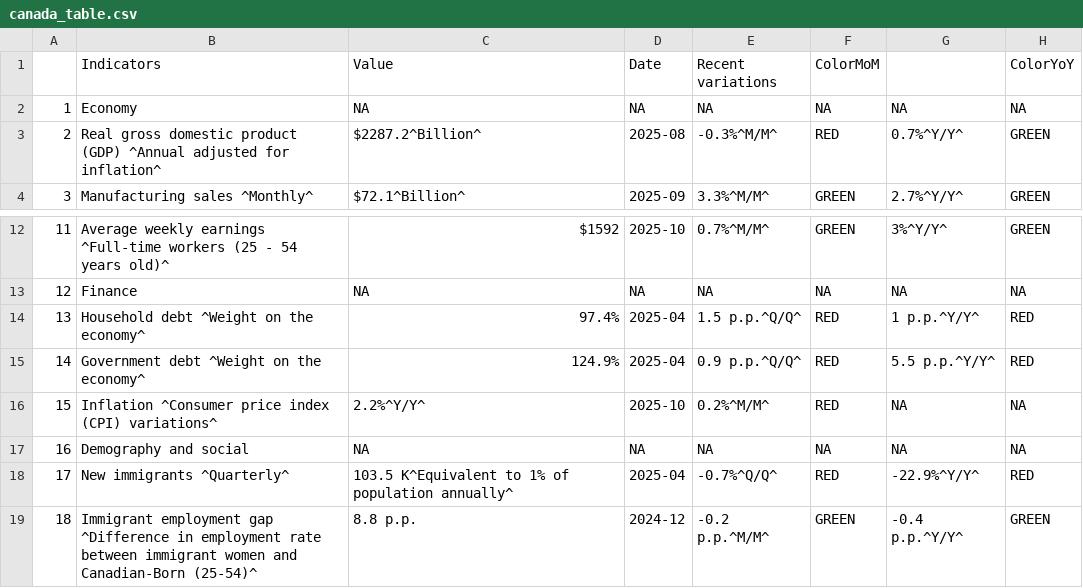
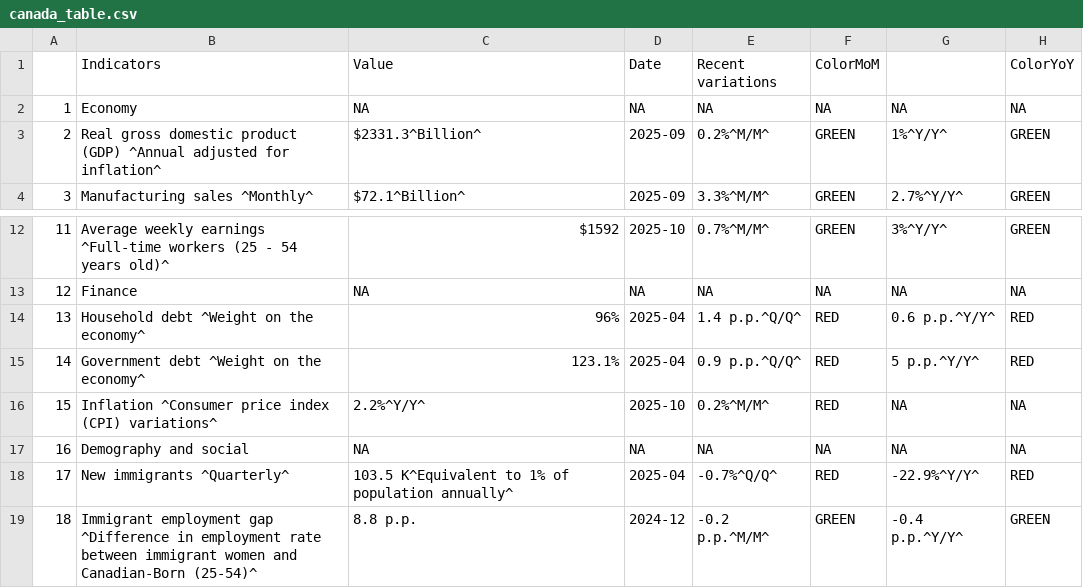
Before and after one commit to Dabra56/Economic_Dashboard, a CSV file: data/canada_table.csv, drawn as a sheet; only a part is shown, gaps mark what is left out.

```diff
--- a/data/canada_table.csv
+++ b/data/canada_table.csv
@@ -2,3 +2,3 @@
 "1","Economy",NA,NA,NA,NA,NA,NA
-"2","Real gross domestic product (GDP) ^Annual adjusted for inflation^","$2287.2^Billion^","2025-08","-0.3%^M/M^","RED","0.7%^Y/Y^","GREEN"
+"2","Real gross domestic product (GDP) ^Annual adjusted for inflation^","$2331.3^Billion^","2025-09","0.2%^M/M^","GREEN","1%^Y/Y^","GREEN"
 "3","Manufacturing sales ^Monthly^","$72.1^Billion^","2025-09","3.3%^M/M^","GREEN","2.7%^Y/Y^","GREEN"
@@ -13,4 +13,4 @@
 "12","Finance",NA,NA,NA,NA,NA,NA
-"13","Household debt ^Weight on the economy^","97.4%","2025-04","1.5 p.p.^Q/Q^","RED","1 p.p.^Y/Y^","RED"
-"14","Government debt ^Weight on the economy^","124.9%","2025-04","0.9 p.p.^Q/Q^","RED","5.5 p.p.^Y/Y^","RED"
+"13","Household debt ^Weight on the economy^","96%","2025-04","1.4 p.p.^Q/Q^","RED","0.6 p.p.^Y/Y^","RED"
+"14","Government debt ^Weight on the economy^","123.1%","2025-04","0.9 p.p.^Q/Q^","RED","5 p.p.^Y/Y^","RED"
 "15","Inflation ^Consumer price index (CPI) variations^","2.2%^Y/Y^","2025-10","0.2%^M/M^","RED",NA,NA
```
Also changed, not shown: data/debt.csv, data/fr_canada_table.csv, 1 other file.
